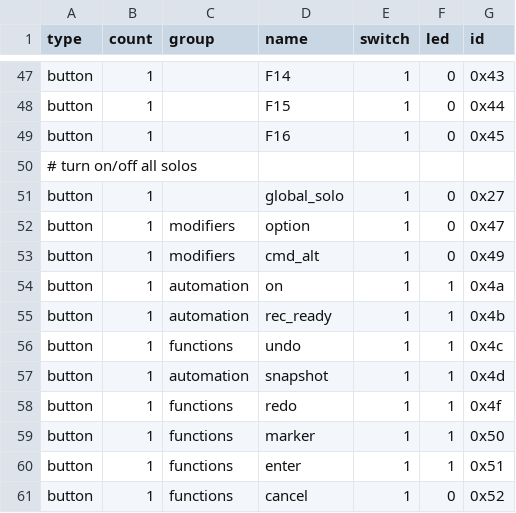
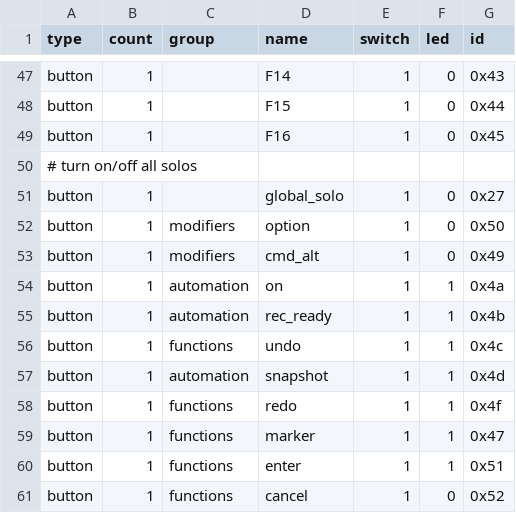
Before and after one commit to Ardour/ardour, a CSV file: libs/surfaces/mackie/scripts/bcf-controls.csv, drawn as a sheet; only a part is shown, gaps mark what is left out.

```diff
--- a/libs/surfaces/mackie/scripts/bcf-controls.csv
+++ b/libs/surfaces/mackie/scripts/bcf-controls.csv
@@ -51,3 +51,3 @@ button,1,,F16,1,0,0x45
 button,1,,global_solo,1,0,0x27
-button,1,modifiers,option,1,0,0x47
+button,1,modifiers,option,1,0,0x50
 button,1,modifiers,cmd_alt,1,0,0x49
@@ -58,3 +58,3 @@ button,1,automation,snapshot,1,1,0x4d
 button,1,functions,redo,1,1,0x4f
-button,1,functions,marker,1,1,0x50
+button,1,functions,marker,1,1,0x47
 button,1,functions,enter,1,1,0x51
```
Also changed, not shown: 4 other files.
